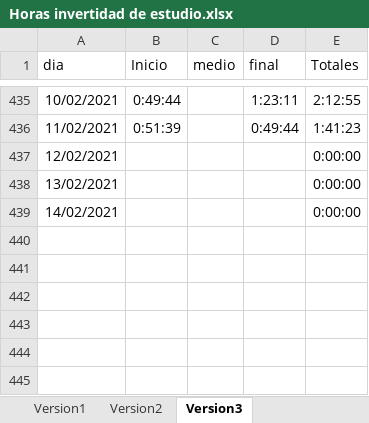
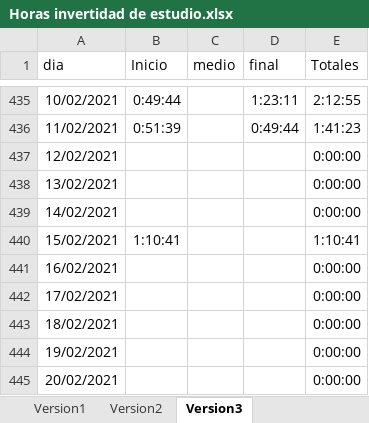
Before and after one commit to javierarmando1/documentos, an Excel workbook: Horas invertidad de estudio.xlsx, sheet Version3, drawn as a sheet; only a part is shown, gaps mark what is left out; values as stored, in another font and other column widths than the file's, no borders; the diff names each change by its address in the sheet, - before the commit and + after, or states it on an @@ line.

Commit message:
horas de hoy

```diff
--- a/Horas invertidad de estudio.xlsx (sheet Version3)
+++ b/Horas invertidad de estudio.xlsx (sheet Version3)
+row 440: 15/02/2021 | 1:10:41 |  |  | 1:10:41
+row 441: 16/02/2021 |  |  |  | 0:00:00
+row 442: 17/02/2021 |  |  |  | 0:00:00
+row 443: 18/02/2021 |  |  |  | 0:00:00
+row 444: 19/02/2021 |  |  |  | 0:00:00
+row 445: 20/02/2021 |  |  |  | 0:00:00
```
